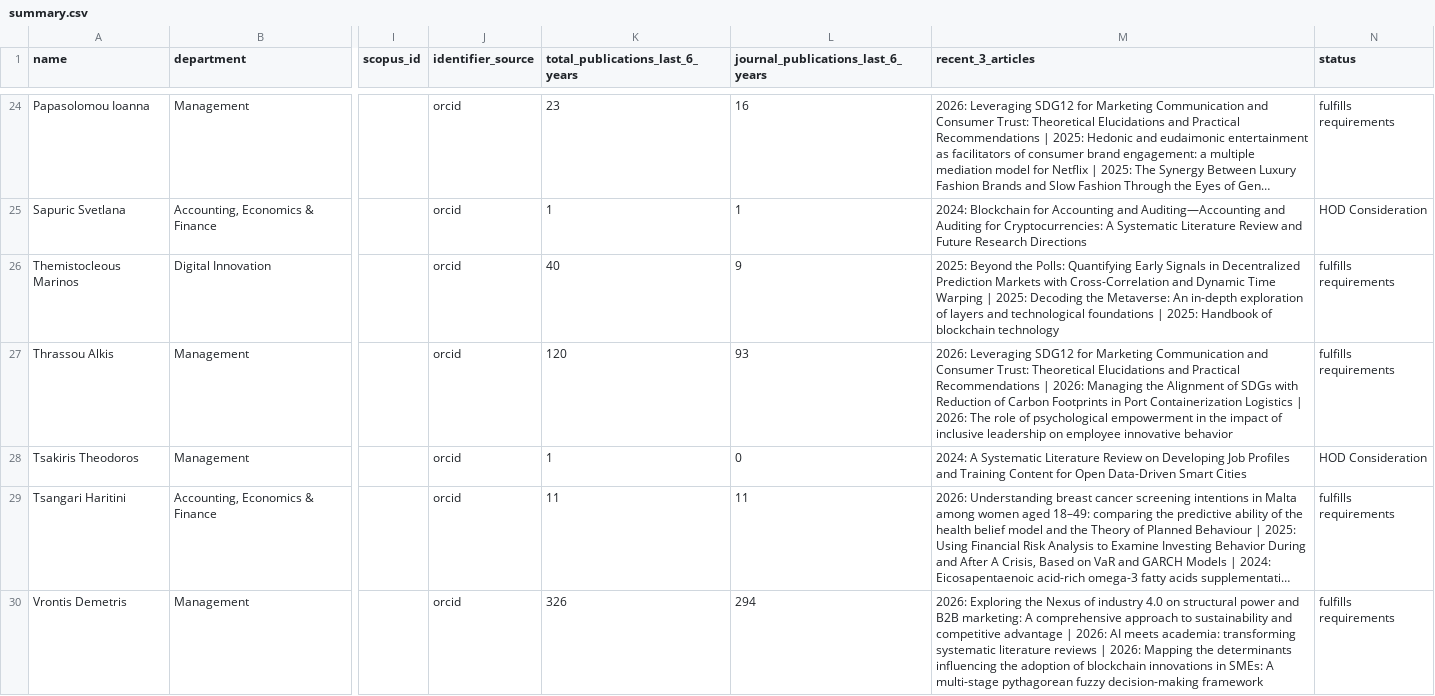
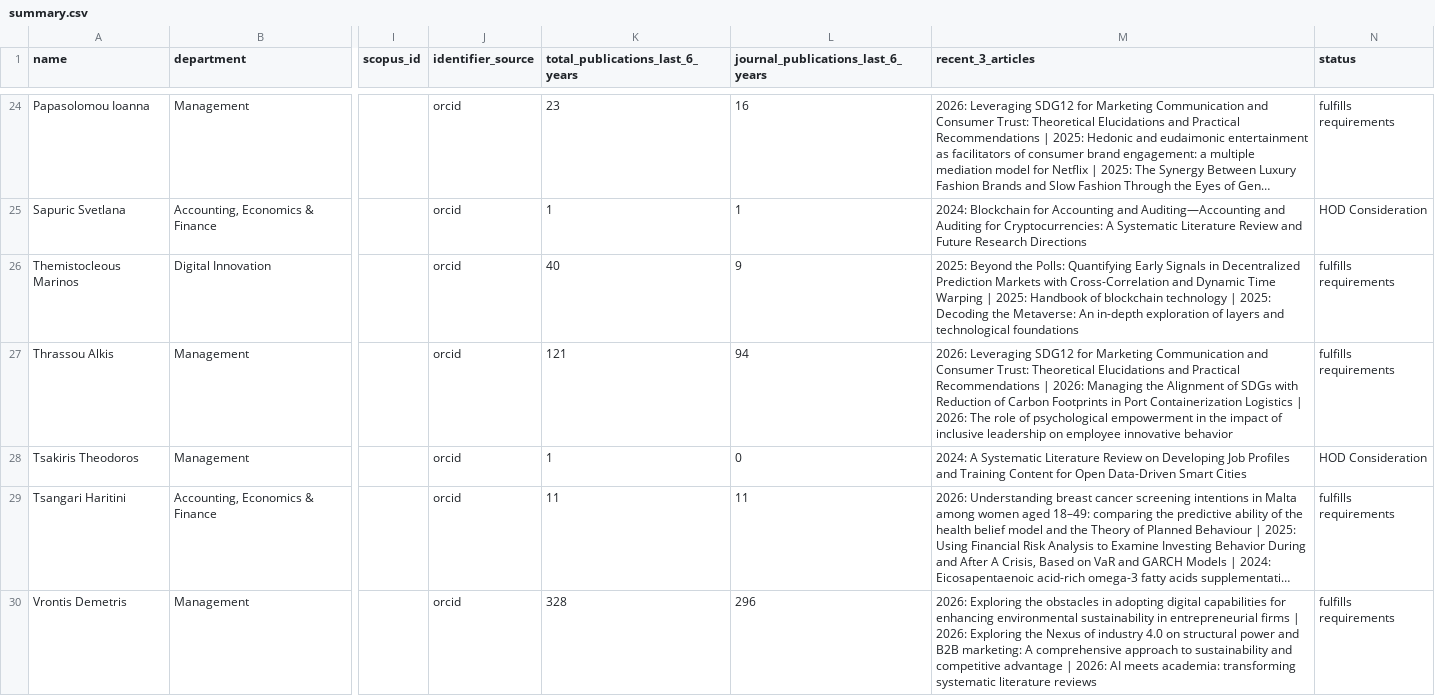
Before and after one commit to annamariasouri/NEXUS, a CSV file: outputs/summary.csv, drawn as a sheet; only a part is shown, gaps mark what is left out; long unchanged cells end in …; the diff covers the shown part only; the diff names each change by its address in the sheet, - before the commit and + after, or states it on an @@ line.

```diff
--- a/outputs/summary.csv
+++ b/outputs/summary.csv
-M26 (recent_3_articles): …| 2025: Decoding the Metaverse: An in-depth exploration of layers and technological foundations | 2025: Handbook of blockchain technology
+M26 (recent_3_articles): …| 2025: Handbook of blockchain technology | 2025: Decoding the Metaverse: An in-depth exploration of layers and technological foundations
-K27 (total_publications_last_6_years): 120
+K27 (total_publications_last_6_years): 121
-L27: 93
+L27: 94
-K30 (total_publications_last_6_years): 326
+K30 (total_publications_last_6_years): 328
-L30: 294
+L30: 296
-M30 (recent_3_articles): …Exploring the Nexus of industry 4.0 on structural power and B2B marketing: A comprehensive approach to sustainability and competitive advantage | 2026: AI meets academia: transforming systematic literature reviews | 2026: Mapping the determinants influencing the adoption of blockchain innovations in SMEs: A multi-stage pythagorean fuzzy decision-making framework
+M30 (recent_3_articles): …Exploring the obstacles in adopting digital capabilities for enhancing environmental sustainability in entrepreneurial firms | 2026: Exploring the Nexus of industry 4.0 on structural power and B2B marketing: A comprehensive approach to sustainability and competitive advantage | 2026: AI meets academia: transforming systematic literature reviews
```
Also changed, not shown: 10 edited cells elsewhere in this file, outputs/publications_raw.csv.
